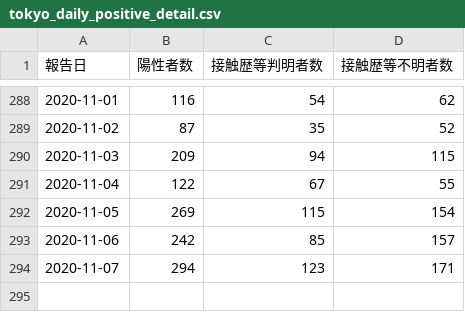
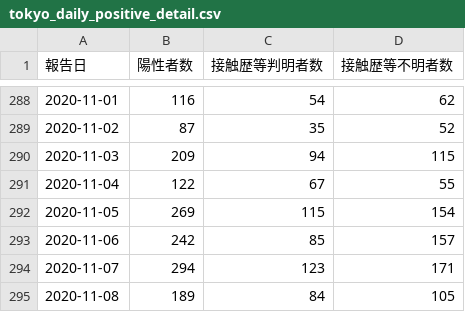
Before and after one commit to CalicoKater/covid-19, a CSV file: tokyo_daily_positive_detail.csv, drawn as a sheet; only a part is shown, gaps mark what is left out.

Commit message:
tokyo update

```diff
--- a/tokyo_daily_positive_detail.csv
+++ b/tokyo_daily_positive_detail.csv
@@ -294 +294,2 @@
 "2020-11-07",294,123,171
+"2020-11-08",189,84,105
```
Also changed, not shown: tokyo_positive_by_confirmed.csv, tokyo_positive_by_onset.csv, 1 other file.
